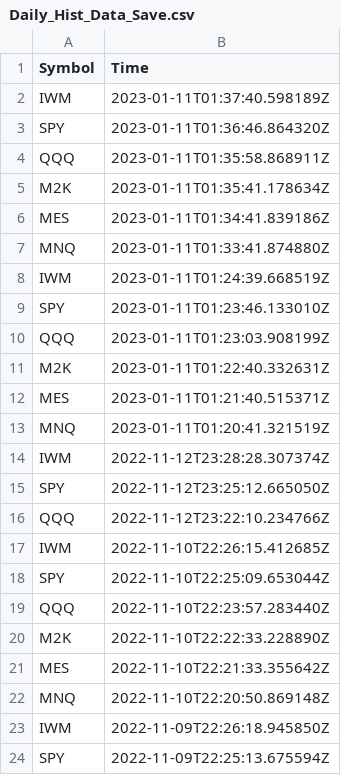
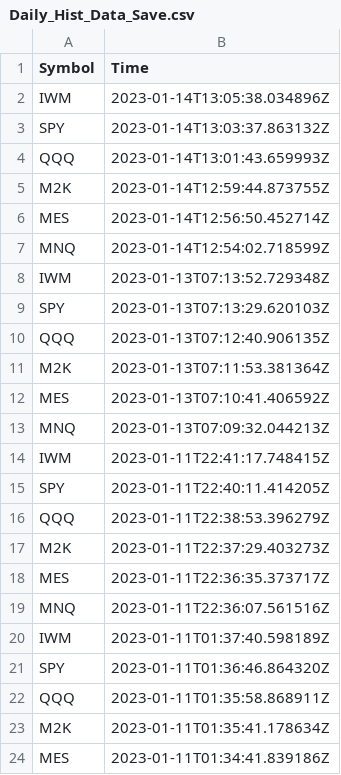
Before and after one commit to JinCheolChoi/Stock_Analysis, a CSV file: Log/Daily_Hist_Data_Save.csv, drawn as a sheet; only a part is shown; the shorter side is filled out with more unchanged rows; the diff names each change by its address in the sheet, - before the commit and + after, or states it on an @@ line.

Commit message:
DLs

```diff
--- a/Log/Daily_Hist_Data_Save.csv
+++ b/Log/Daily_Hist_Data_Save.csv
+row 2: IWM | 2023-01-14T13:05:38.034896Z
+row 3: SPY | 2023-01-14T13:03:37.863132Z
+row 4: QQQ | 2023-01-14T13:01:43.659993Z
+row 5: M2K | 2023-01-14T12:59:44.873755Z
+row 6: MES | 2023-01-14T12:56:50.452714Z
+row 7: MNQ | 2023-01-14T12:54:02.718599Z
+row 8: IWM | 2023-01-13T07:13:52.729348Z
+row 9: SPY | 2023-01-13T07:13:29.620103Z
+row 10: QQQ | 2023-01-13T07:12:40.906135Z
+row 11: M2K | 2023-01-13T07:11:53.381364Z
+row 12: MES | 2023-01-13T07:10:41.406592Z
+row 13: MNQ | 2023-01-13T07:09:32.044213Z
+row 14: IWM | 2023-01-11T22:41:17.748415Z
+row 15: SPY | 2023-01-11T22:40:11.414205Z
+row 16: QQQ | 2023-01-11T22:38:53.396279Z
+row 17: M2K | 2023-01-11T22:37:29.403273Z
+row 18: MES | 2023-01-11T22:36:35.373717Z
+row 19: MNQ | 2023-01-11T22:36:07.561516Z
```
